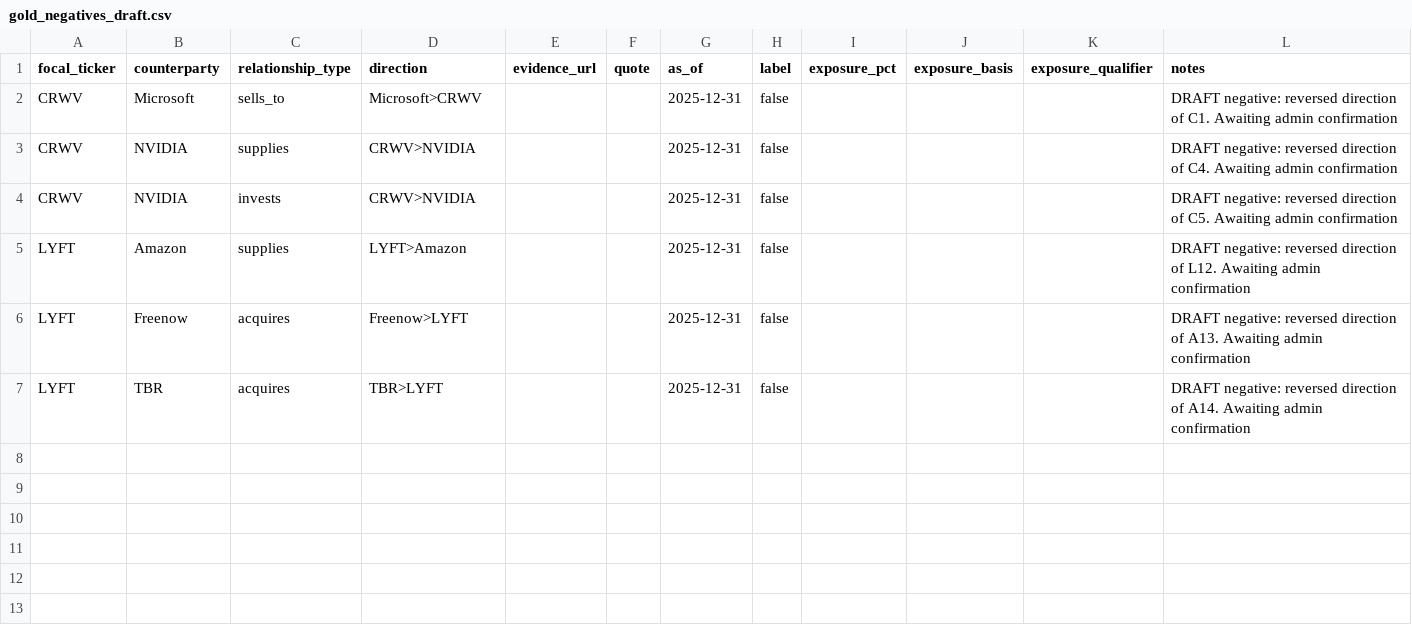
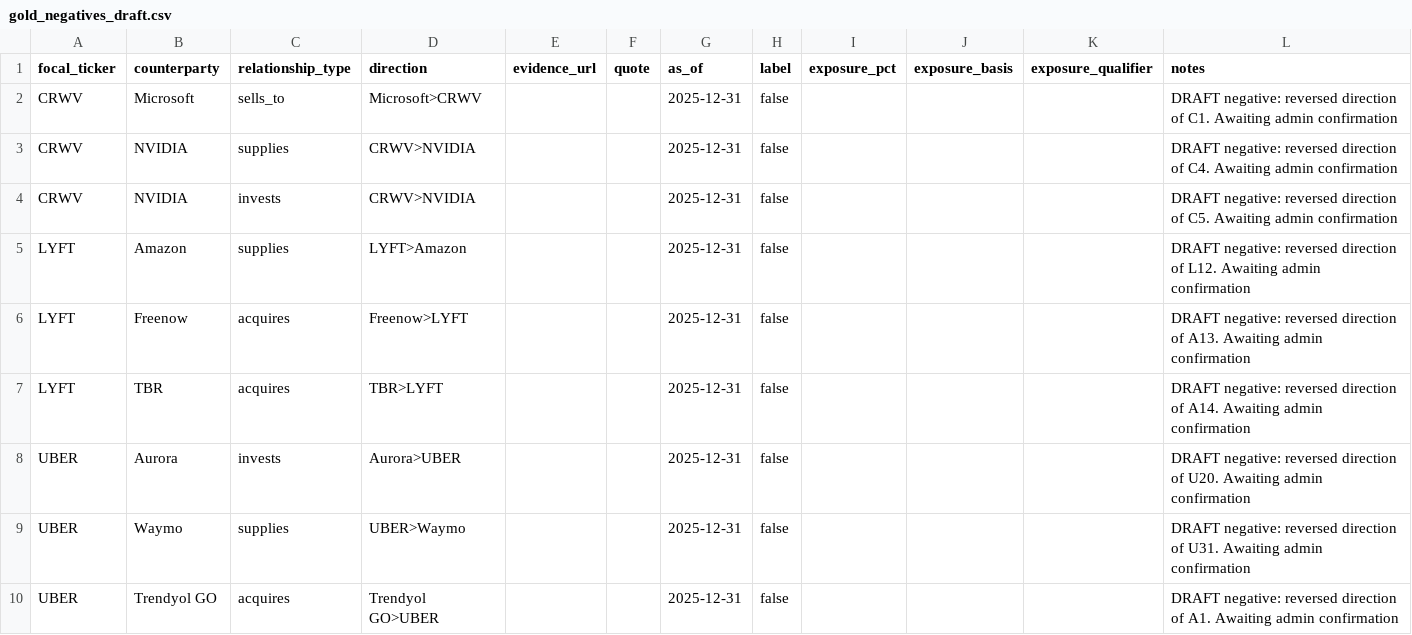
Before and after one commit to oppoverseai-hue/gaurberg, a CSV file: evals/gold/gold_negatives_draft.csv, drawn as a sheet.

```diff
--- a/evals/gold/gold_negatives_draft.csv
+++ b/evals/gold/gold_negatives_draft.csv
@@ -7 +7,4 @@ LYFT,Freenow,acquires,Freenow>LYFT,,,2025-12-31,false,,,,DRAFT negative: reverse
 LYFT,TBR,acquires,TBR>LYFT,,,2025-12-31,false,,,,DRAFT negative: reversed direction of A14. Awaiting admin confirmation
+UBER,Aurora,invests,Aurora>UBER,,,2025-12-31,false,,,,DRAFT negative: reversed direction of U20. Awaiting admin confirmation
+UBER,Waymo,supplies,UBER>Waymo,,,2025-12-31,false,,,,DRAFT negative: reversed direction of U31. Awaiting admin confirmation
+UBER,Trendyol GO,acquires,Trendyol GO>UBER,,,2025-12-31,false,,,,DRAFT negative: reversed direction of A1. Awaiting admin confirmation
```
Also changed, not shown: 29 other files.
